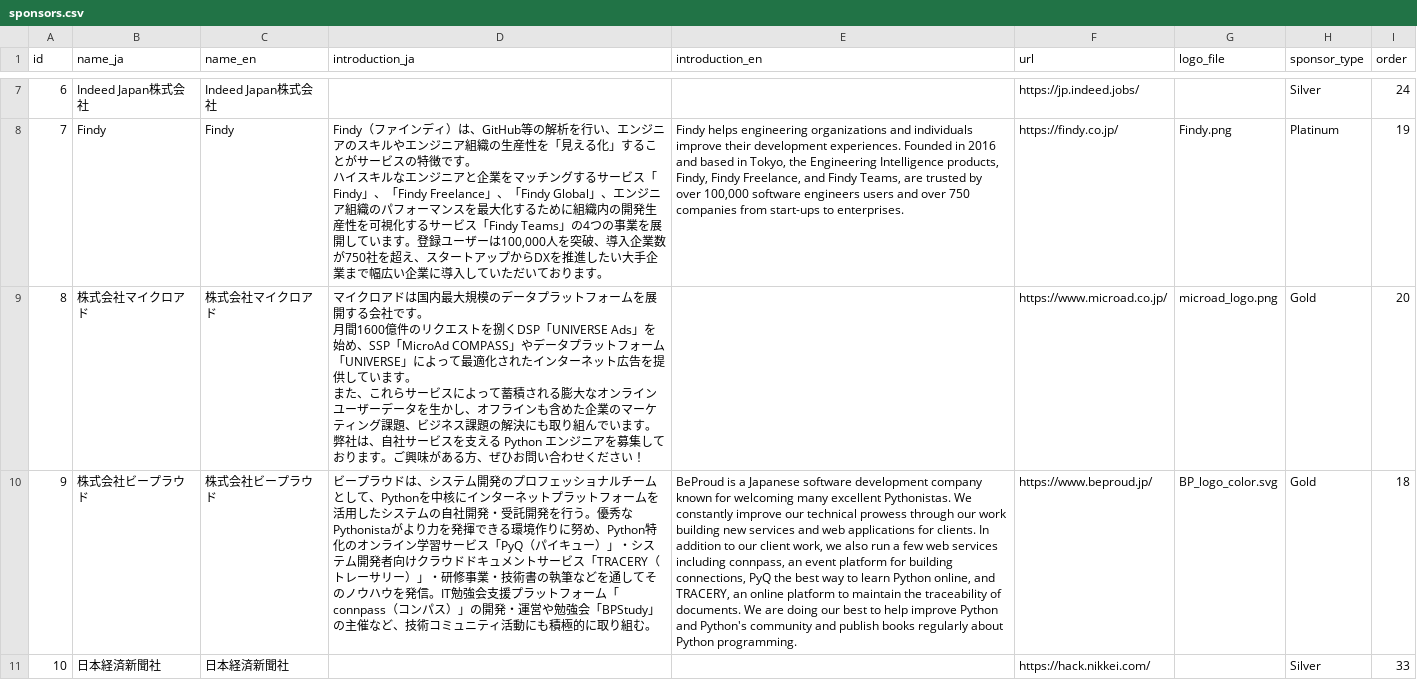
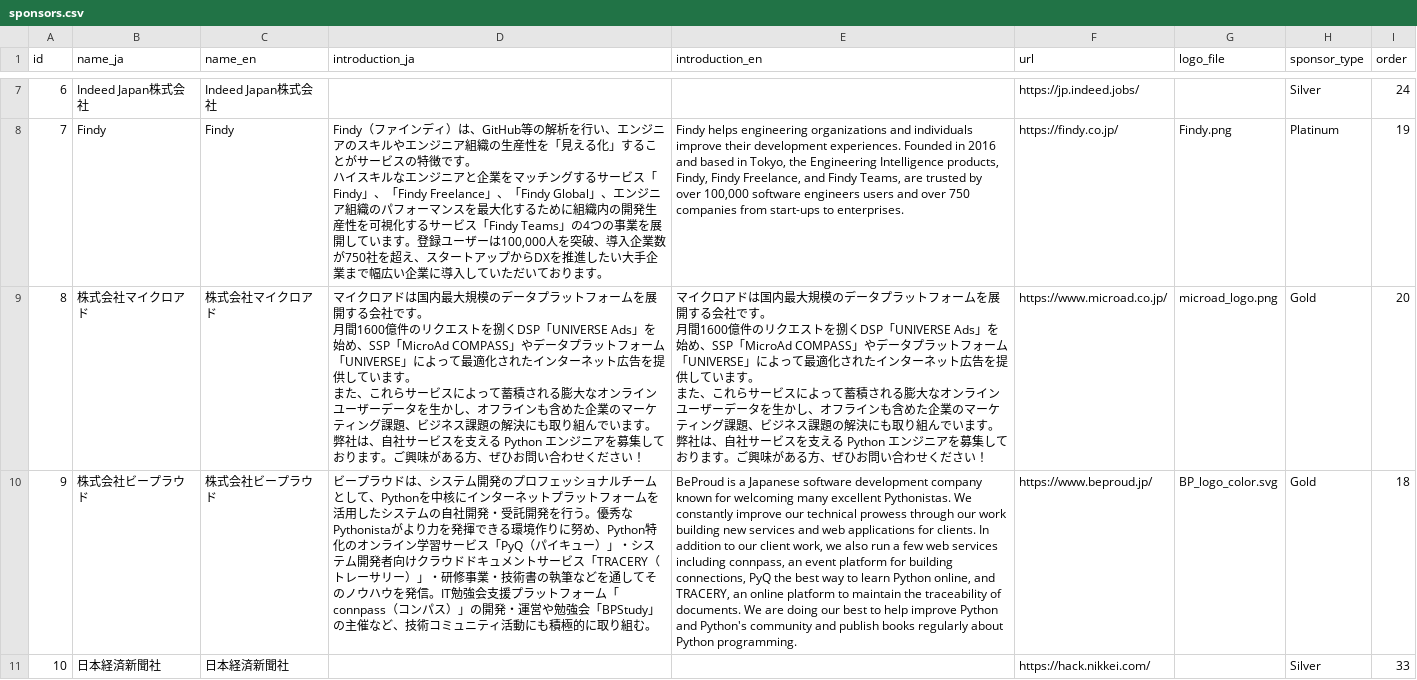
Before and after one commit to pyconjp/pycon.jp.2022, a CSV file: content/sponsors.csv, drawn as a sheet; only a part is shown, gaps mark what is left out; ↵ is a line break in a cell; the diff covers the shown part only; the diff names each change by its address in the sheet, - before the commit and + after, or states it on an @@ line.

Commit message:
Updated sponsor file

```diff
--- a/content/sponsors.csv
+++ b/content/sponsors.csv
-E9 (introduction_en): (empty)
+E9 (introduction_en): マイクロアドは国内最大規模のデータプラットフォームを展開する会社です。 ↵ 月間1600億件のリクエストを捌くDSP「UNIVERSE Ads」を始め、SSP「MicroAd COMPASS」やデータプラットフォーム「UNIVERSE」によって最適化されたインターネット広告を提供しています。 ↵ また、これらサービスによって蓄積される膨大なオンラインユーザーデータを生かし、オフラインも含めた企業のマーケティング課題、ビジネス課題の解決にも取り組んでいます。 ↵ 弊社は、自社サービスを支える Python エンジニアを募集しております。ご興味がある方、ぜひお問い合わせください！
```
Also changed, not shown: 1 edited cell elsewhere in this file.
